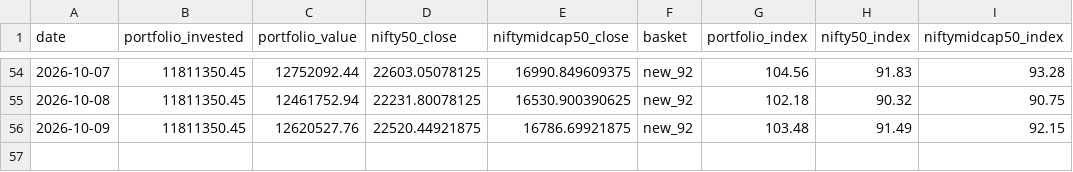
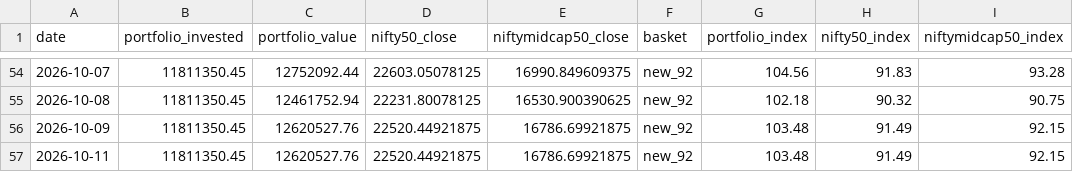
Before and after one commit to hvj7p7shkv-hub/client-portfolio-dashboard, a CSV file: data/eod_history.csv, drawn as a sheet; only a part is shown, gaps mark what is left out.

```diff
--- a/data/eod_history.csv
+++ b/data/eod_history.csv
@@ -56 +56,2 @@ date,portfolio_invested,portfolio_value,nifty50_close,niftymidcap50_close,basket
 2026-10-09,11811350.45,12620527.76,22520.44921875,16786.69921875,new_92,103.48,91.49,92.15
+2026-10-11,11811350.45,12620527.76,22520.44921875,16786.69921875,new_92,103.48,91.49,92.15
```
Also changed, not shown: data/holdings.csv, 3 other files.
